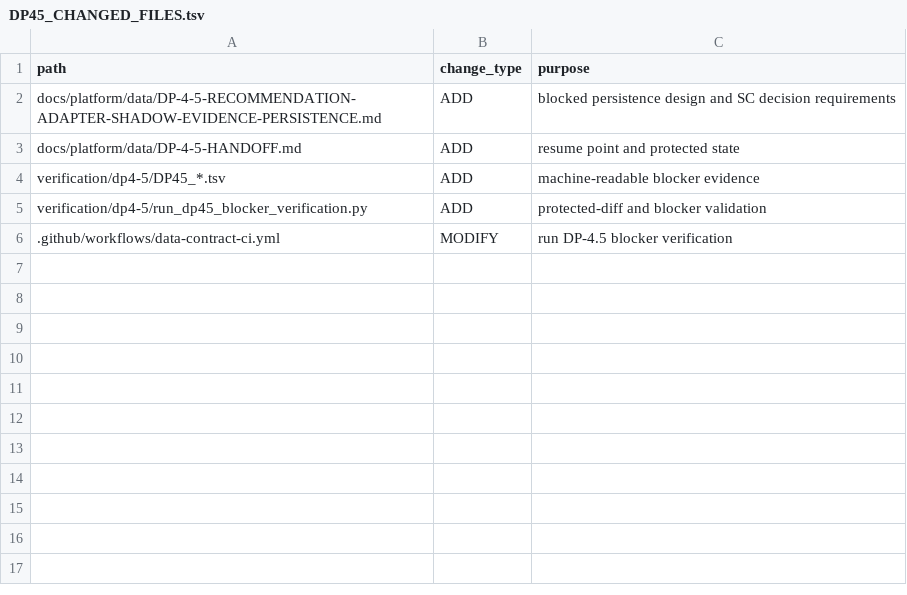
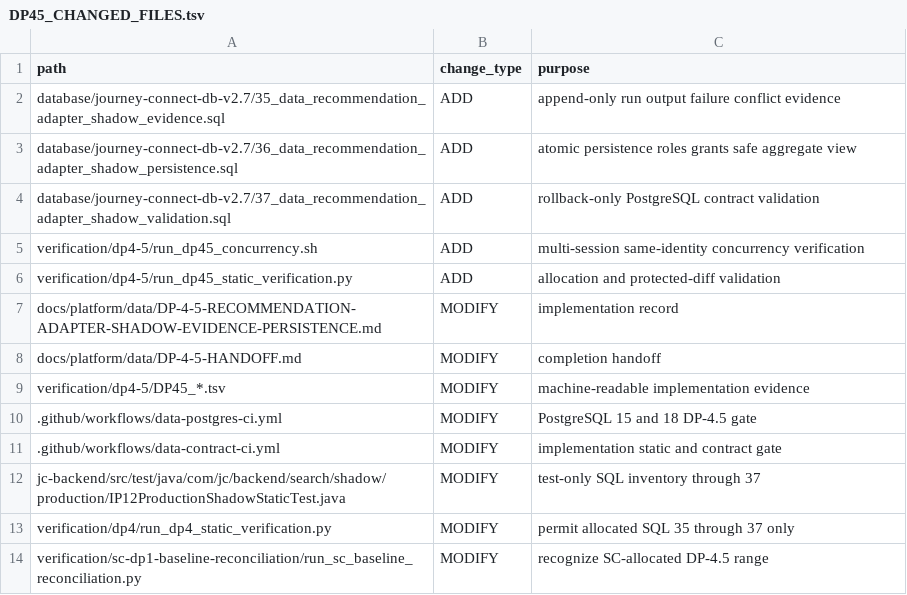
Before and after one commit to gycha0109-beep/journey-connect-backend, a TSV file: verification/dp4-5/DP45_CHANGED_FILES.tsv, drawn as a sheet.

Commit message:
verification(dp4.5): record implementation file scope

```diff
--- a/verification/dp4-5/DP45_CHANGED_FILES.tsv
+++ b/verification/dp4-5/DP45_CHANGED_FILES.tsv
@@ -1,6 +1,14 @@
 path	change_type	purpose
-docs/platform/data/DP-4-5-RECOMMENDATION-ADAPTER-SHADOW-EVIDENCE-PERSISTENCE.md	ADD	blocked persistence design and SC decision requirements
-docs/platform/data/DP-4-5-HANDOFF.md	ADD	resume point and protected state
-verification/dp4-5/DP45_*.tsv	ADD	machine-readable blocker evidence
-verification/dp4-5/run_dp45_blocker_verification.py	ADD	protected-diff and blocker validation
-.github/workflows/data-contract-ci.yml	MODIFY	run DP-4.5 blocker verification
+database/journey-connect-db-v2.7/35_data_recommendation_adapter_shadow_evidence.sql	ADD	append-only run output failure conflict evidence
+database/journey-connect-db-v2.7/36_data_recommendation_adapter_shadow_persistence.sql	ADD	atomic persistence roles grants safe aggregate view
+database/journey-connect-db-v2.7/37_data_recommendation_adapter_shadow_validation.sql	ADD	rollback-only PostgreSQL contract validation
+verification/dp4-5/run_dp45_concurrency.sh	ADD	multi-session same-identity concurrency verification
+verification/dp4-5/run_dp45_static_verification.py	ADD	allocation and protected-diff validation
+docs/platform/data/DP-4-5-RECOMMENDATION-ADAPTER-SHADOW-EVIDENCE-PERSISTENCE.md	MODIFY	implementation record
+docs/platform/data/DP-4-5-HANDOFF.md	MODIFY	completion handoff
+verification/dp4-5/DP45_*.tsv	MODIFY	machine-readable implementation evidence
+.github/workflows/data-postgres-ci.yml	MODIFY	PostgreSQL 15 and 18 DP-4.5 gate
+.github/workflows/data-contract-ci.yml	MODIFY	implementation static and contract gate
+jc-backend/src/test/java/com/jc/backend/search/shadow/production/IP12ProductionShadowStaticTest.java	MODIFY	test-only SQL inventory through 37
+verification/dp4/run_dp4_static_verification.py	MODIFY	permit allocated SQL 35 through 37 only
+verification/sc-dp1-baseline-reconciliation/run_sc_baseline_reconciliation.py	MODIFY	recognize SC-allocated DP-4.5 range
```
